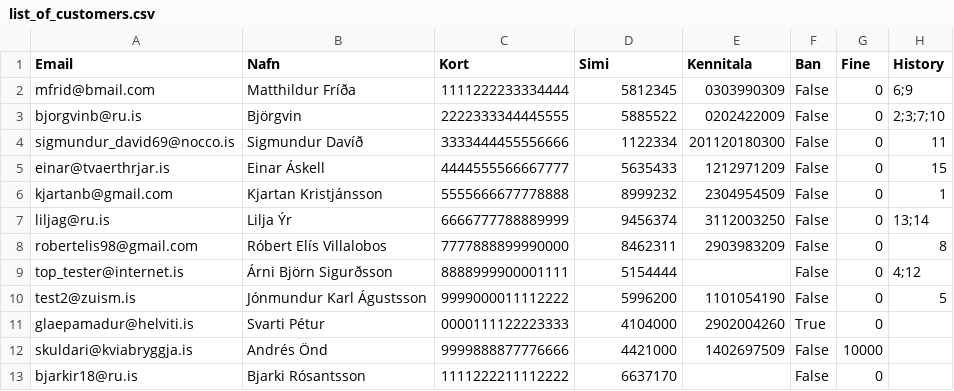
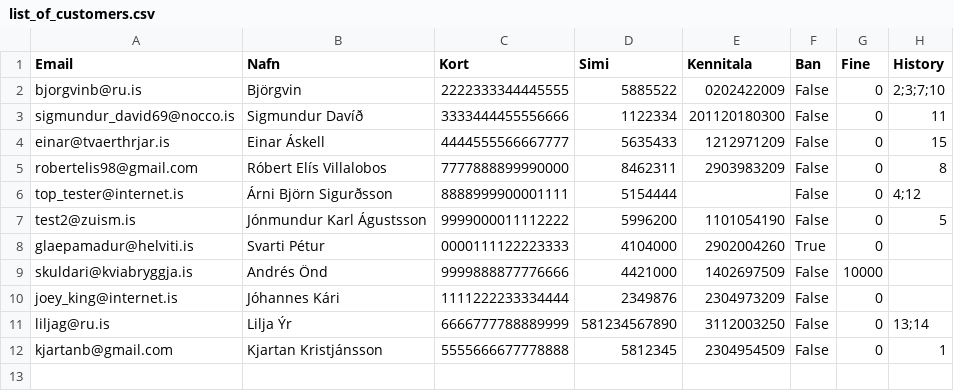
Before and after one commit to Lobos98/Lokaverkefni18, a CSV file: Data/list_of_customers.csv, drawn as a sheet.

```diff
--- a/Data/list_of_customers.csv
+++ b/Data/list_of_customers.csv
@@ -1,3 +1,2 @@
 Email,Nafn,Kort,Simi,Kennitala,Ban,Fine,History
-mfrid@bmail.com,Matthildur Fríða,1111222233334444,5812345,0303990309,False,0,6;9
 bjorgvinb@ru.is,Björgvin,2222333344445555,5885522,0202422009,False,0,2;3;7;10
@@ -5,4 +4,2 @@ sigmundur_david69@nocco.is,Sigmundur Davíð,3333444455556666,1122334,2011201803
 einar@tvaerthrjar.is,Einar Áskell,4444555566667777,5635433,1212971209,False,0,15
-kjartanb@gmail.com,Kjartan Kristjánsson,5555666677778888,8999232,2304954509,False,0,1
-liljag@ru.is,Lilja Ýr,6666777788889999,9456374,3112003250,False,0,13;14
 robertelis98@gmail.com,Róbert Elís Villalobos,7777888899990000,8462311,2903983209,False,0,8
@@ -12,2 +9,4 @@ glaepamadur@helviti.is,Svarti Pétur,0000111122223333,4104000,2902004260,True,0,
 skuldari@kviabryggja.is,Andrés Önd,9999888877776666,4421000,1402697509,False,10000,
-bjarkir18@ru.is,Bjarki Rósantsson,1111222211112222,6637170,,False,0,
+joey_king@internet.is,Jóhannes Kári,1111222233334444,2349876,2304973209,False,0,
+liljag@ru.is,Lilja Ýr,6666777788889999,581234567890,3112003250,False,0,13;14
+kjartanb@gmail.com,Kjartan Kristjánsson,5555666677778888,5812345,2304954509,False,0,1
```
Also changed, not shown: Data/futureorders.csv, Data/list_of_cars.csv, 6 other files.
